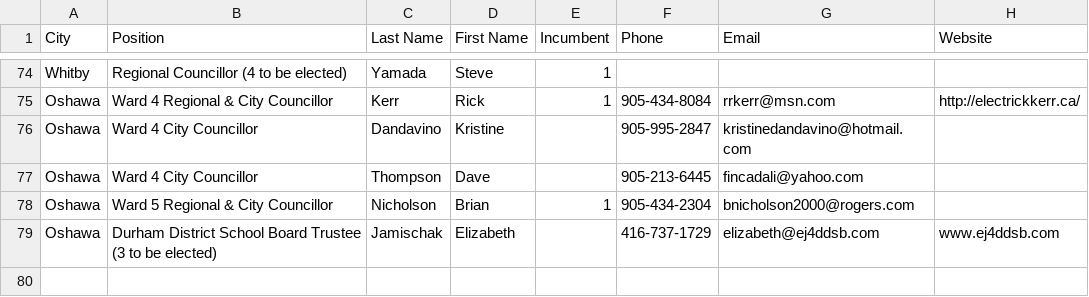
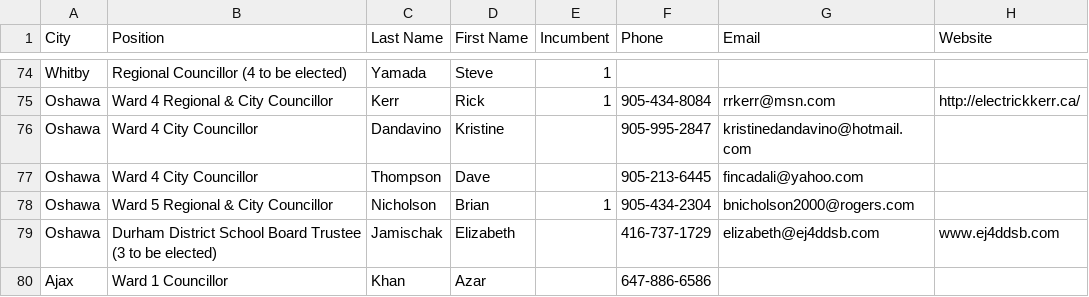
Before and after one commit to liamn74/durhamcandidates, a CSV file: candidates.csv, drawn as a sheet; only a part is shown, gaps mark what is left out; the diff names each change by its address in the sheet, - before the commit and + after, or states it on an @@ line.

Commit message:
Added new candidate in Ajax.

```diff
--- a/candidates.csv
+++ b/candidates.csv
+row 80: Ajax | Ward 1 Councillor | Khan | Azar |  | 647-886-6586
```
